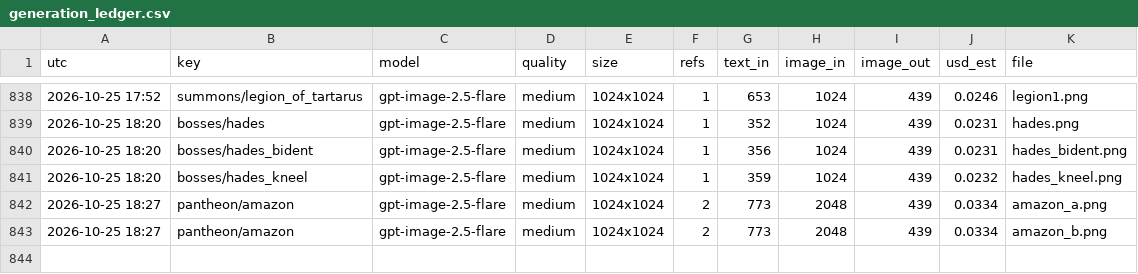
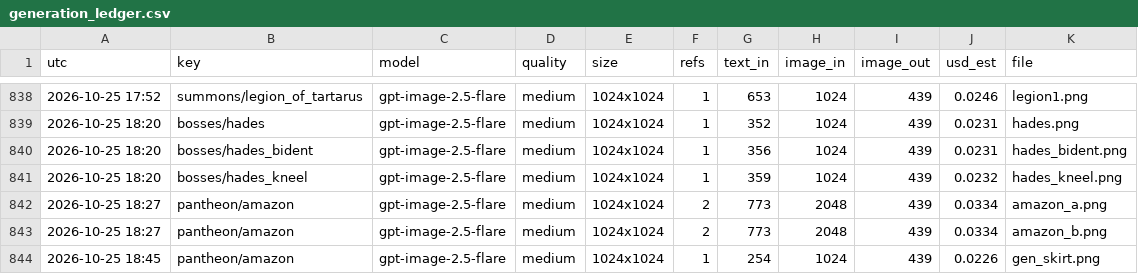
Before and after one commit to Smoketsu/Vampire-Survivors-Clone-Lol, a CSV file: docs/art/generation_ledger.csv, drawn as a sheet; only a part is shown, gaps mark what is left out; the diff names each change by its address in the sheet, - before the commit and + after, or states it on an @@ line.

```diff
--- a/docs/art/generation_ledger.csv
+++ b/docs/art/generation_ledger.csv
+row 844: 2026-10-25 18:45 | pantheon/amazon | gpt-image-2.5-flare | medium | 1024x1024 | 1 | 254 | 1024 | 439 | 0.0226 | gen_skirt.png
```
Also changed, not shown: 7 other files.
